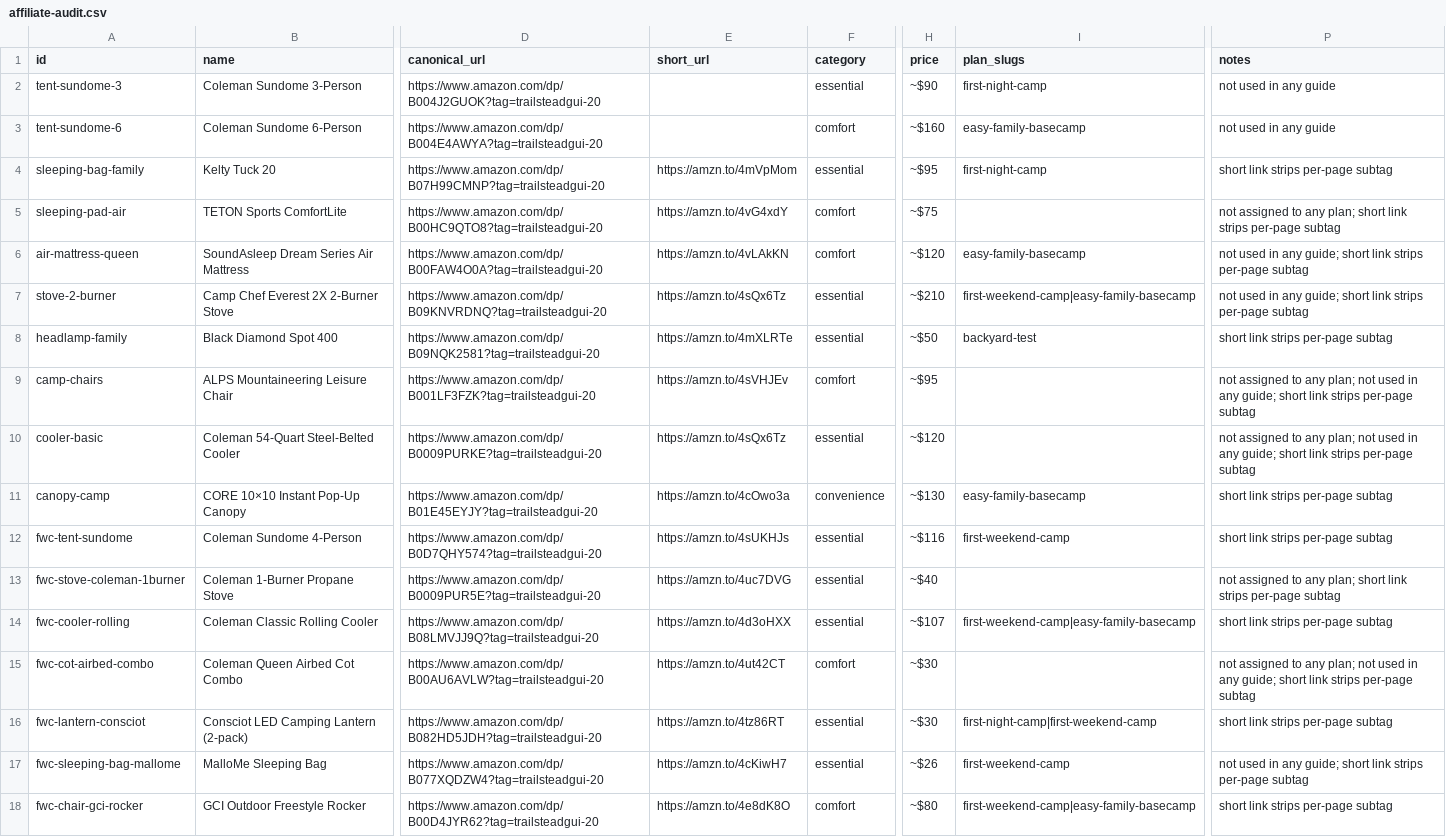
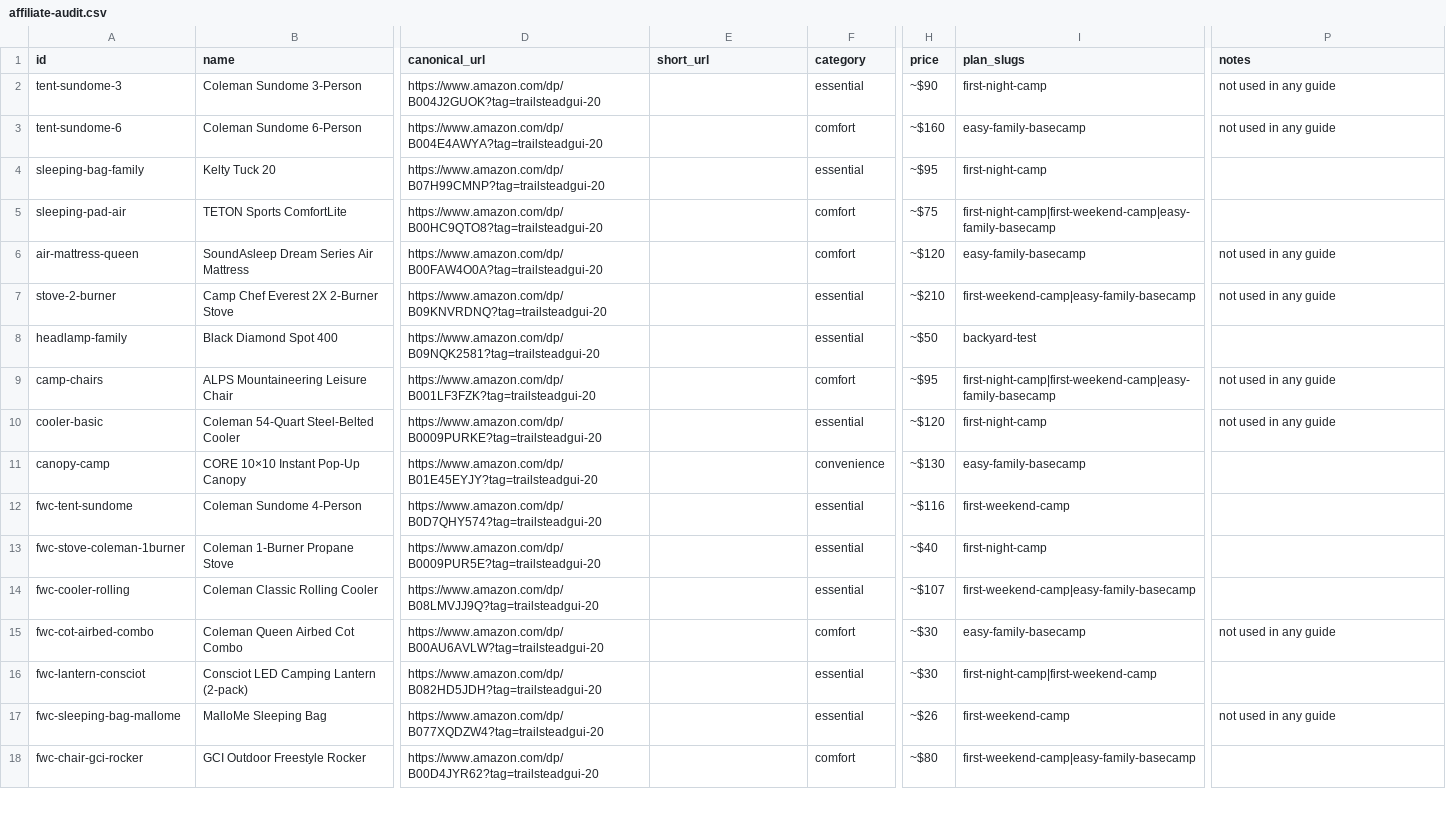
Before and after one commit to wtblacklock/trailsteadguide, a CSV file: data/affiliate-audit.csv, drawn as a sheet; only a part is shown, gaps mark what is left out; the diff covers the shown part only; the diff names each change by its address in the sheet, - before the commit and + after, or states it on an @@ line.

```diff
--- a/data/affiliate-audit.csv
+++ b/data/affiliate-audit.csv
-E4 (short_url): https://amzn.to/4mVpMom
+E4 (short_url): (empty)
-P4 (notes): short link strips per-page subtag
+P4 (notes): (empty)
-E5 (short_url): https://amzn.to/4vG4xdY
+E5 (short_url): (empty)
-I5 (plan_slugs): (empty)
+I5 (plan_slugs): first-night-camp|first-weekend-camp|easy-family-basecamp
-P5 (notes): not assigned to any plan; short link strips per-page subtag
+P5 (notes): (empty)
-E6 (short_url): https://amzn.to/4vLAkKN
+E6 (short_url): (empty)
-P6:P7 (notes): not used in any guide; short link strips per-page subtag
+P6:P7 (notes): not used in any guide
-E7 (short_url): https://amzn.to/4sQx6Tz
+E7 (short_url): (empty)
-E8 (short_url): https://amzn.to/4mXLRTe
+E8 (short_url): (empty)
-P8 (notes): short link strips per-page subtag
+P8 (notes): (empty)
-E9 (short_url): https://amzn.to/4sVHJEv
+E9 (short_url): (empty)
-I9 (plan_slugs): (empty)
+I9 (plan_slugs): first-night-camp|first-weekend-camp|easy-family-basecamp
-P9:P10 (notes): not assigned to any plan; not used in any guide; short link strips per-page subtag
+P9:P10 (notes): not used in any guide
-E10 (short_url): https://amzn.to/4sQx6Tz
+E10 (short_url): (empty)
-I10 (plan_slugs): (empty)
+I10 (plan_slugs): first-night-camp
-E11 (short_url): https://amzn.to/4cOwo3a
+E11 (short_url): (empty)
-P11:P12 (notes): short link strips per-page subtag
+P11:P12 (notes): (empty)
-E12 (short_url): https://amzn.to/4sUKHJs
+E12 (short_url): (empty)
-E13 (short_url): https://amzn.to/4uc7DVG
+E13 (short_url): (empty)
-I13 (plan_slugs): (empty)
+I13 (plan_slugs): first-night-camp
-P13 (notes): not assigned to any plan; short link strips per-page subtag
+P13 (notes): (empty)
-E14 (short_url): https://amzn.to/4d3oHXX
+E14 (short_url): (empty)
-P14 (notes): short link strips per-page subtag
+P14 (notes): (empty)
-E15 (short_url): https://amzn.to/4ut42CT
+E15 (short_url): (empty)
-I15 (plan_slugs): (empty)
+I15 (plan_slugs): easy-family-basecamp
-P15 (notes): not assigned to any plan; not used in any guide; short link strips per-page subtag
+P15 (notes): not used in any guide
-E16 (short_url): https://amzn.to/4tz86RT
+E16 (short_url): (empty)
-P16 (notes): short link strips per-page subtag
+P16 (notes): (empty)
-E17 (short_url): https://amzn.to/4cKiwH7
+E17 (short_url): (empty)
-P17 (notes): not used in any guide; short link strips per-page subtag
+P17 (notes): not used in any guide
-E18 (short_url): https://amzn.to/4e8dK8O
+E18 (short_url): (empty)
-P18 (notes): short link strips per-page subtag
+P18 (notes): (empty)
```
Also changed, not shown: 8 edited cells elsewhere in this file, 1 other file.
